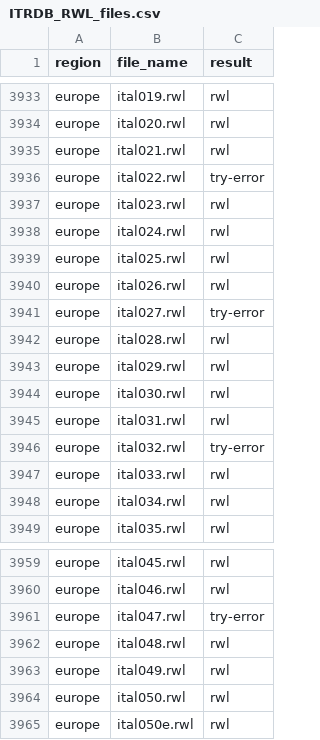
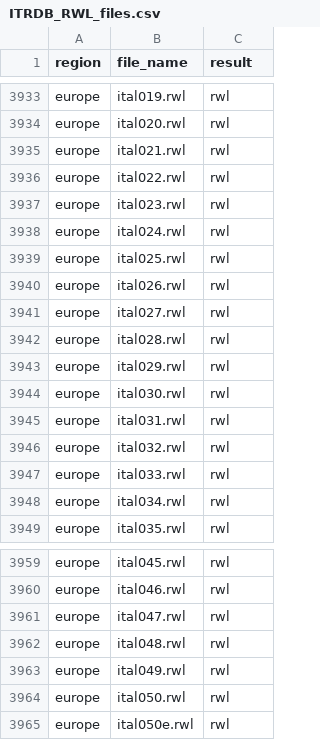
Before and after one commit to chguiterman/check-ITRDB, a CSV file: data/ITRDB_RWL_files.csv, drawn as a sheet; only a part is shown, gaps mark what is left out.

```diff
--- a/data/ITRDB_RWL_files.csv
+++ b/data/ITRDB_RWL_files.csv
@@ -3935,3 +3935,3 @@
 "europe","ital021.rwl","rwl"
-"europe","ital022.rwl","try-error"
+"europe","ital022.rwl","rwl"
 "europe","ital023.rwl","rwl"
@@ -3940,3 +3940,3 @@
 "europe","ital026.rwl","rwl"
-"europe","ital027.rwl","try-error"
+"europe","ital027.rwl","rwl"
 "europe","ital028.rwl","rwl"
@@ -3945,3 +3945,3 @@
 "europe","ital031.rwl","rwl"
-"europe","ital032.rwl","try-error"
+"europe","ital032.rwl","rwl"
 "europe","ital033.rwl","rwl"
@@ -3960,3 +3960,3 @@
 "europe","ital046.rwl","rwl"
-"europe","ital047.rwl","try-error"
+"europe","ital047.rwl","rwl"
 "europe","ital048.rwl","rwl"
```
